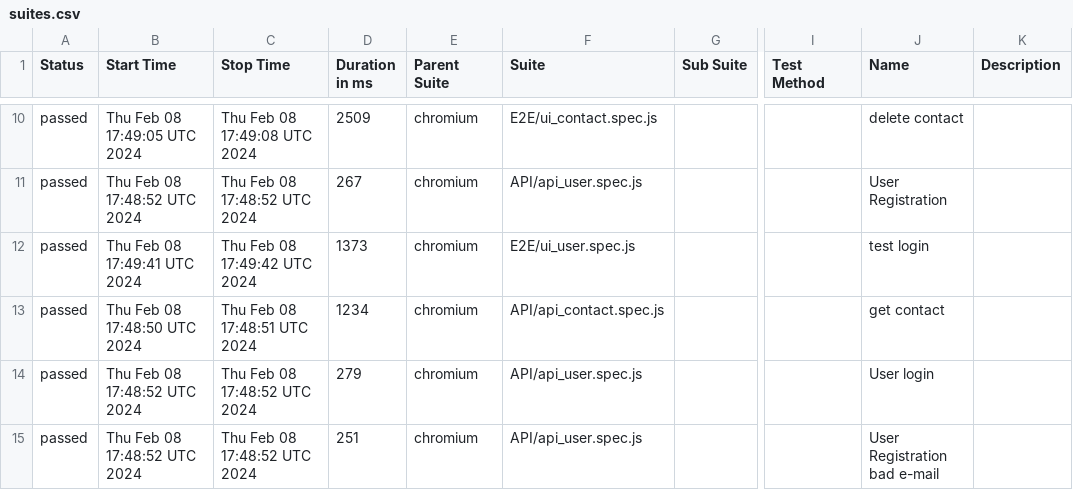
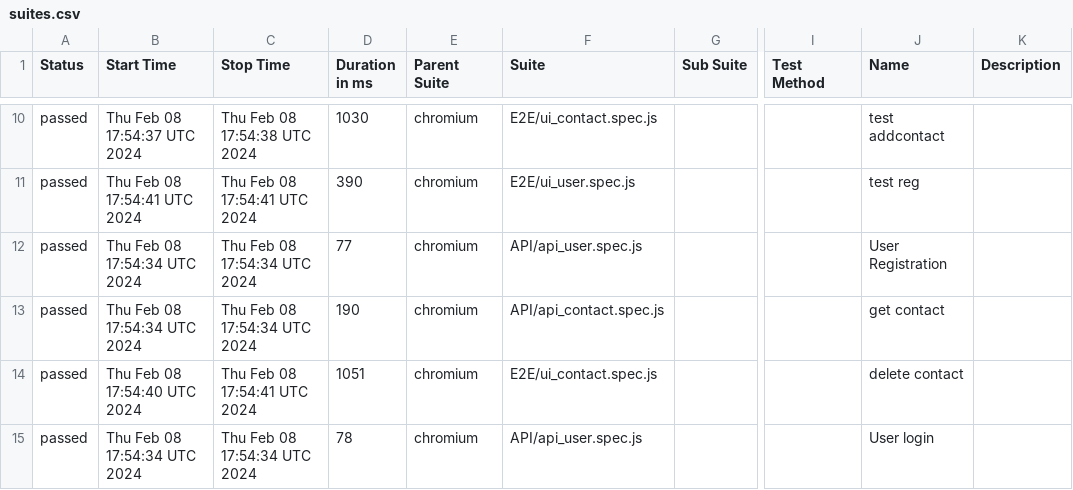
Before and after one commit to DislocatedBo/qa_js_project, a CSV file: data/suites.csv, drawn as a sheet; only a part is shown, gaps mark what is left out; the diff covers the shown part only; the diff names each change by its address in the sheet, - before the commit and + after, or states it on an @@ line.

```diff
--- a/data/suites.csv
+++ b/data/suites.csv
-B10 (Start Time): Thu Feb 08 17:49:05 UTC 2024
+B10 (Start Time): Thu Feb 08 17:54:37 UTC 2024
-C10 (Stop Time): Thu Feb 08 17:49:08 UTC 2024
+C10 (Stop Time): Thu Feb 08 17:54:38 UTC 2024
-D10 (Duration in ms): 2509
+D10 (Duration in ms): 1030
-J10 (Name): delete contact
+J10 (Name): test addcontact
-B11 (Start Time): Thu Feb 08 17:48:52 UTC 2024
+B11 (Start Time): Thu Feb 08 17:54:41 UTC 2024
-C11 (Stop Time): Thu Feb 08 17:48:52 UTC 2024
+C11 (Stop Time): Thu Feb 08 17:54:41 UTC 2024
-D11 (Duration in ms): 267
+D11 (Duration in ms): 390
-F11 (Suite): API/api_user.spec.js
+F11 (Suite): E2E/ui_user.spec.js
-J11 (Name): User Registration
+J11 (Name): test reg
-B12 (Start Time): Thu Feb 08 17:49:41 UTC 2024
+B12 (Start Time): Thu Feb 08 17:54:34 UTC 2024
-C12 (Stop Time): Thu Feb 08 17:49:42 UTC 2024
+C12 (Stop Time): Thu Feb 08 17:54:34 UTC 2024
-D12 (Duration in ms): 1373
+D12 (Duration in ms): 77
-F12 (Suite): E2E/ui_user.spec.js
+F12 (Suite): API/api_user.spec.js
-J12 (Name): test login
+J12 (Name): User Registration
-B13 (Start Time): Thu Feb 08 17:48:50 UTC 2024
+B13 (Start Time): Thu Feb 08 17:54:34 UTC 2024
-C13 (Stop Time): Thu Feb 08 17:48:51 UTC 2024
+C13 (Stop Time): Thu Feb 08 17:54:34 UTC 2024
-D13 (Duration in ms): 1234
+D13 (Duration in ms): 190
-B14 (Start Time): Thu Feb 08 17:48:52 UTC 2024
+B14 (Start Time): Thu Feb 08 17:54:40 UTC 2024
-C14 (Stop Time): Thu Feb 08 17:48:52 UTC 2024
+C14 (Stop Time): Thu Feb 08 17:54:41 UTC 2024
-D14 (Duration in ms): 279
+D14 (Duration in ms): 1051
-F14 (Suite): API/api_user.spec.js
+F14 (Suite): E2E/ui_contact.spec.js
-J14 (Name): User login
+J14 (Name): delete contact
-B15 (Start Time): Thu Feb 08 17:48:52 UTC 2024
+B15 (Start Time): Thu Feb 08 17:54:34 UTC 2024
-C15 (Stop Time): Thu Feb 08 17:48:52 UTC 2024
+C15 (Stop Time): Thu Feb 08 17:54:34 UTC 2024
-D15 (Duration in ms): 251
+D15 (Duration in ms): 78
-J15 (Name): User Registration bad e-mail
+J15 (Name): User login
```
Also changed, not shown: 1 added row, 1 removed row and 29 edited cells elsewhere in this file, 54 other files.
